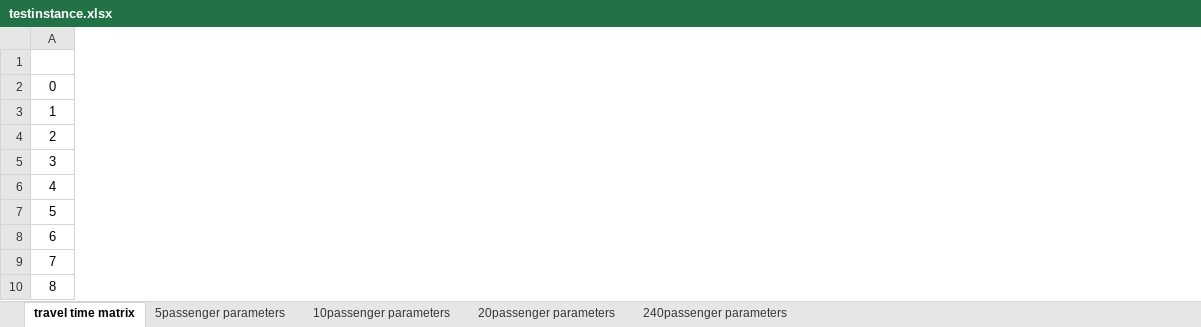
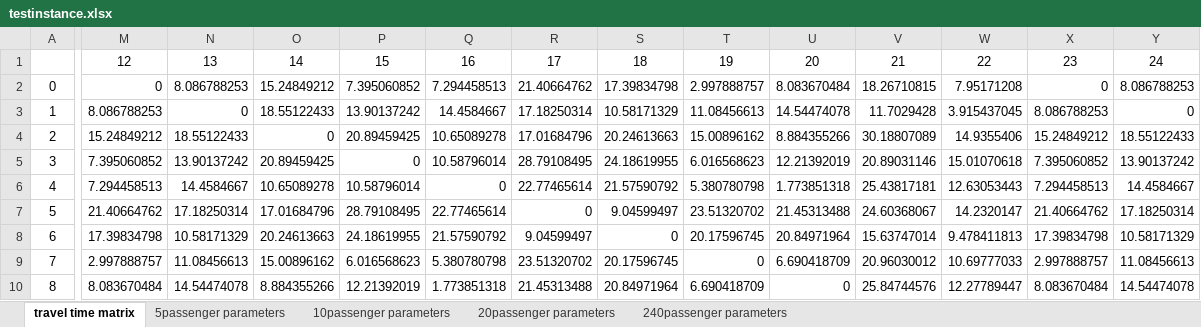
Before and after one commit to behnamarbab/electric-darp, an Excel workbook: testinstance.xlsx, sheet travel time matrix, drawn as a sheet; only a part is shown, gaps mark what is left out; values as stored, in another font and other column widths than the file's, no borders; the diff covers the shown part only; the diff names each change by its address in the sheet, - before the commit and + after, or states it on an @@ line.

```diff
--- a/testinstance.xlsx (sheet travel time matrix)
+++ b/testinstance.xlsx (sheet travel time matrix)
+column M, rows 1-10: 12 | 0 | 8.086788253 | 15.24849212 | 7.395060852 | 7.294458513 | 21.40664762 | 17.39834798 | 2.997888757 | 8.083670484
+column N, rows 1-10: 13 | 8.086788253 | 0 | 18.55122433 | 13.90137242 | 14.4584667 | 17.18250314 | 10.58171329 | 11.08456613 | 14.54474078
+column O, rows 1-10: 14 | 15.24849212 | 18.55122433 | 0 | 20.89459425 | 10.65089278 | 17.01684796 | 20.24613663 | 15.00896162 | 8.884355266
+column P, rows 1-10: 15 | 7.395060852 | 13.90137242 | 20.89459425 | 0 | 10.58796014 | 28.79108495 | 24.18619955 | 6.016568623 | 12.21392019
+column Q, rows 1-10: 16 | 7.294458513 | 14.4584667 | 10.65089278 | 10.58796014 | 0 | 22.77465614 | 21.57590792 | 5.380780798 | 1.773851318
+column R, rows 1-10: 17 | 21.40664762 | 17.18250314 | 17.01684796 | 28.79108495 | 22.77465614 | 0 | 9.04599497 | 23.51320702 | 21.45313488
+column S, rows 1-10: 18 | 17.39834798 | 10.58171329 | 20.24613663 | 24.18619955 | 21.57590792 | 9.04599497 | 0 | 20.17596745 | 20.84971964
+column T, rows 1-10: 19 | 2.997888757 | 11.08456613 | 15.00896162 | 6.016568623 | 5.380780798 | 23.51320702 | 20.17596745 | 0 | 6.690418709
+column U, rows 1-10: 20 | 8.083670484 | 14.54474078 | 8.884355266 | 12.21392019 | 1.773851318 | 21.45313488 | 20.84971964 | 6.690418709 | 0
+column V, rows 1-10: 21 | 18.26710815 | 11.7029428 | 30.18807089 | 20.89031146 | 25.43817181 | 24.60368067 | 15.63747014 | 20.96030012 | 25.84744576
+column W, rows 1-10: 22 | 7.95171208 | 3.915437045 | 14.9355406 | 15.01070618 | 12.63053443 | 14.2320147 | 9.478411813 | 10.69777033 | 12.27789447
+column X, rows 1-10: 23 | 0 | 8.086788253 | 15.24849212 | 7.395060852 | 7.294458513 | 21.40664762 | 17.39834798 | 2.997888757 | 8.083670484
+column Y, rows 1-10: 24 | 8.086788253 | 0 | 18.55122433 | 13.90137242 | 14.4584667 | 17.18250314 | 10.58171329 | 11.08456613 | 14.54474078
```
Also changed, not shown: 22 added rows and 9 added columns elsewhere in this sheet, sheet 240passenger parameters, 3 other files.
